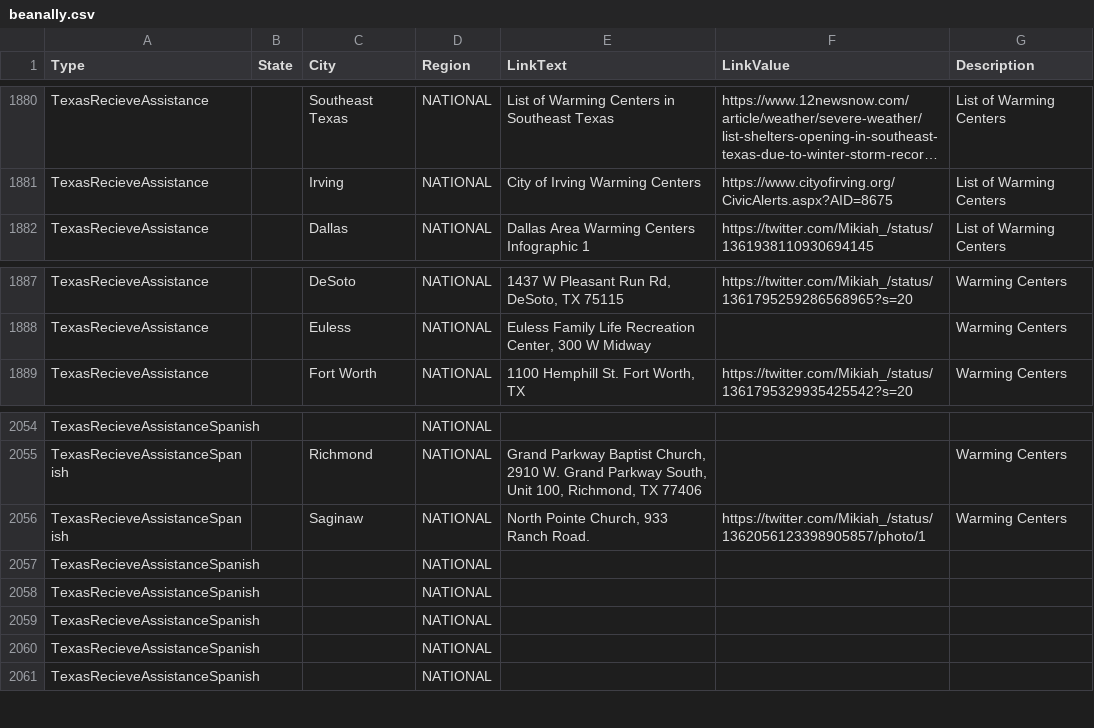
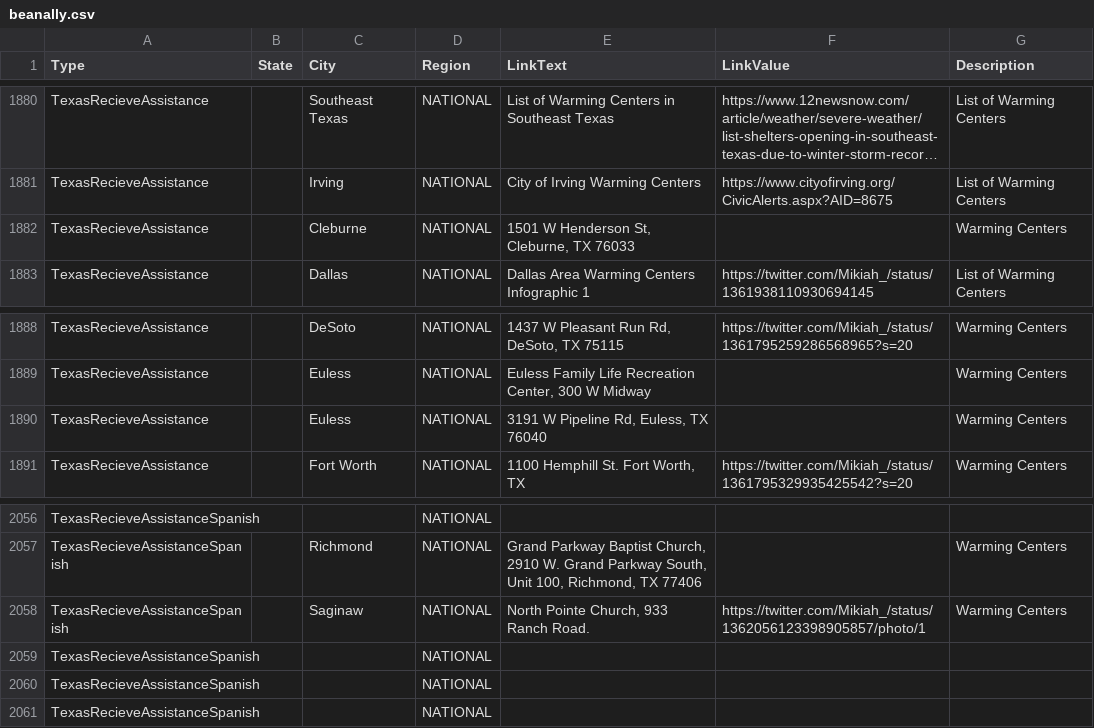
Before and after one commit to duallain/beanally, a CSV file: beanally.csv, drawn as a sheet; only a part is shown, gaps mark what is left out; long unchanged cells end in …; removed rows and columns are numbered as before the commit, all else as after; the diff names each change by its address in the sheet, - before the commit and + after, or states it on an @@ line.

```diff
--- a/beanally.csv
+++ b/beanally.csv
+row 1882: TexasRecieveAssistance |  | Cleburne | NATIONAL | 1501 W Henderson St, Cleburne, TX 76033 |  | Warming Centers
+row 1890: TexasRecieveAssistance |  | Euless | NATIONAL | 3191 W Pipeline Rd, Euless, TX 76040 |  | Warming Centers
-row 2057: TexasRecieveAssistanceSpanish |  |  | NATIONAL
-row 2058: TexasRecieveAssistanceSpanish |  |  | NATIONAL
```
